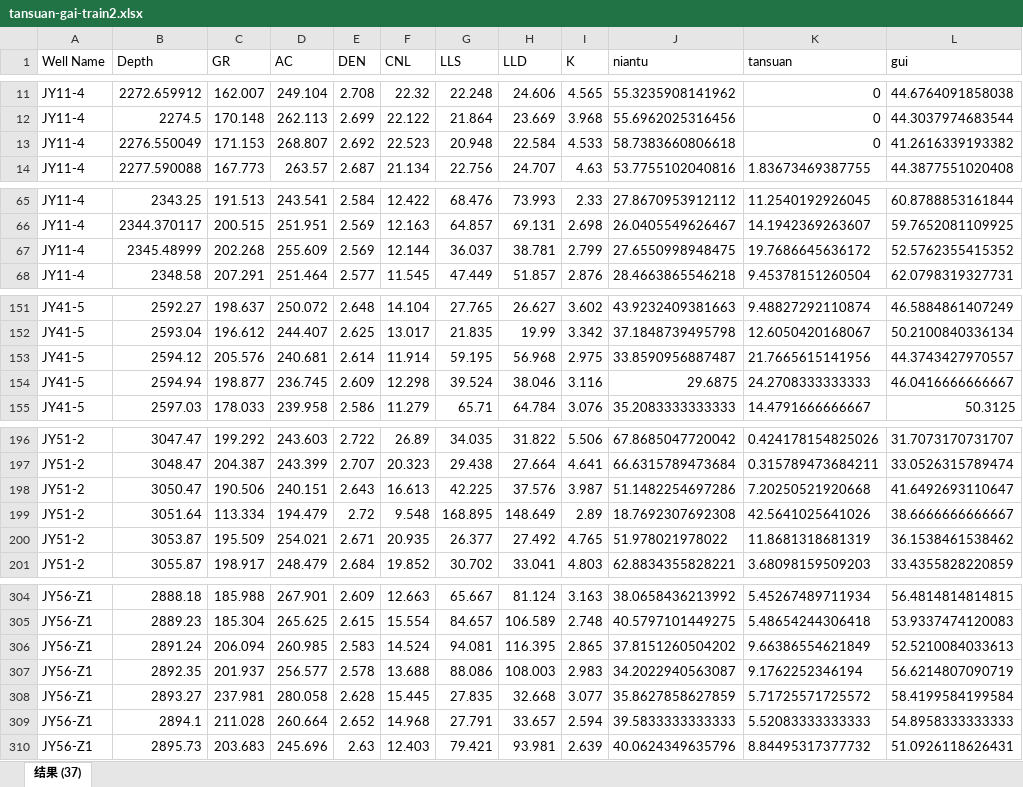
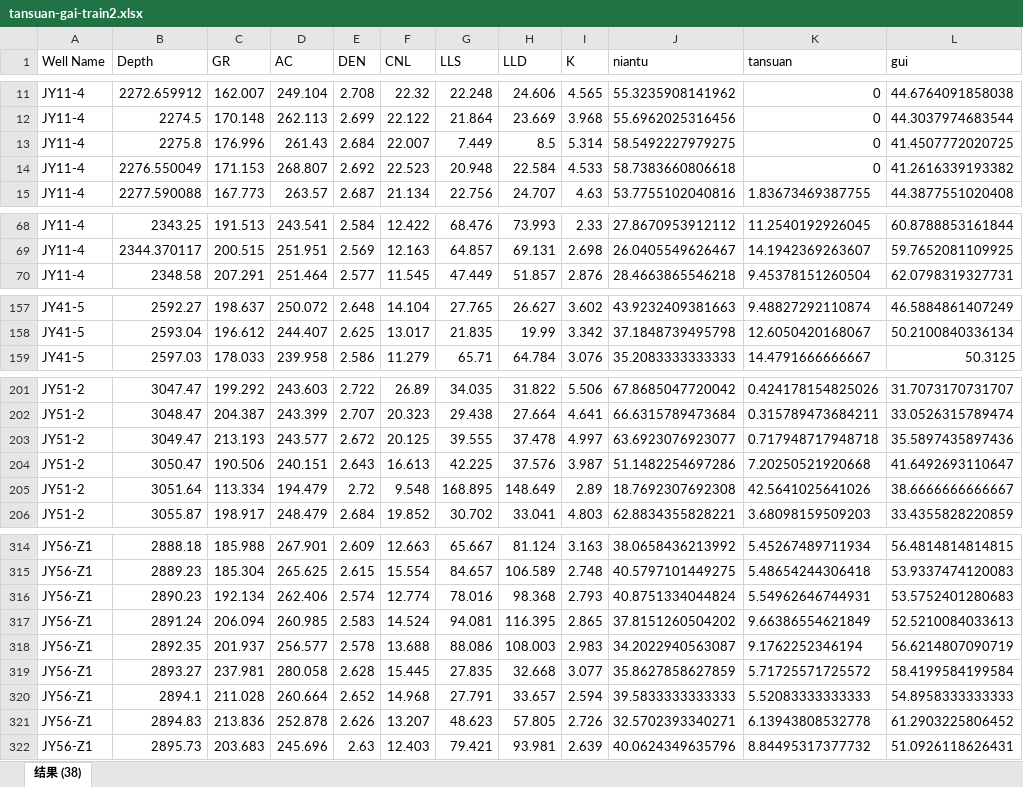
Before and after one commit to yanjin123789/jiaoshiba, an Excel workbook: tansuan-gai-train2.xlsx, sheet 结果 (38), drawn as a sheet; only a part is shown, gaps mark what is left out; values as stored, in another font and other column widths than the file's, no borders; removed rows and columns are numbered as before the commit, all else as after; the diff covers the shown part only; the diff names each change by its address in the sheet, - before the commit and + after, or states it on an @@ line.

```diff
--- a/tansuan-gai-train2.xlsx (sheet 结果 (38))
+++ b/tansuan-gai-train2.xlsx (sheet 结果 (38))
-sheet tab: 结果 (37)
+sheet tab: 结果 (38)
+row 13: JY11-4 | 2275.8 | 176.996 | 261.43 | 2.684 | 22.007 | 7.449 | 8.5 | 5.314 | 58.5492227979275 | 0 | 41.4507772020725
-row 67: JY11-4 | 2345.48999 | 202.268 | 255.609 | 2.569 | 12.144 | 36.037 | 38.781 | 2.799 | 27.6550998948475 | 19.7686645636172 | 52.5762355415352
-row 153: JY41-5 | 2594.12 | 205.576 | 240.681 | 2.614 | 11.914 | 59.195 | 56.968 | 2.975 | 33.8590956887487 | 21.7665615141956 | 44.3743427970557
-row 154: JY41-5 | 2594.94 | 198.877 | 236.745 | 2.609 | 12.298 | 39.524 | 38.046 | 3.116 | 29.6875 | 24.2708333333333 | 46.0416666666667
+row 203: JY51-2 | 3049.47 | 213.193 | 243.577 | 2.672 | 20.125 | 39.555 | 37.478 | 4.997 | 63.6923076923077 | 0.717948717948718 | 35.5897435897436
-row 200: JY51-2 | 3053.87 | 195.509 | 254.021 | 2.671 | 20.935 | 26.377 | 27.492 | 4.765 | 51.978021978022 | 11.8681318681319 | 36.1538461538462
+row 316: JY56-Z1 | 2890.23 | 192.134 | 262.406 | 2.574 | 12.774 | 78.016 | 98.368 | 2.793 | 40.8751334044824 | 5.54962646744931 | 53.5752401280683
+row 321: JY56-Z1 | 2894.83 | 213.836 | 252.878 | 2.626 | 13.207 | 48.623 | 57.805 | 2.726 | 32.5702393340271 | 6.13943808532778 | 61.2903225806452
```
Also changed, not shown: 16 added rows and 4 removed rows elsewhere in this sheet, tansuan-gai-train.xlsx.
